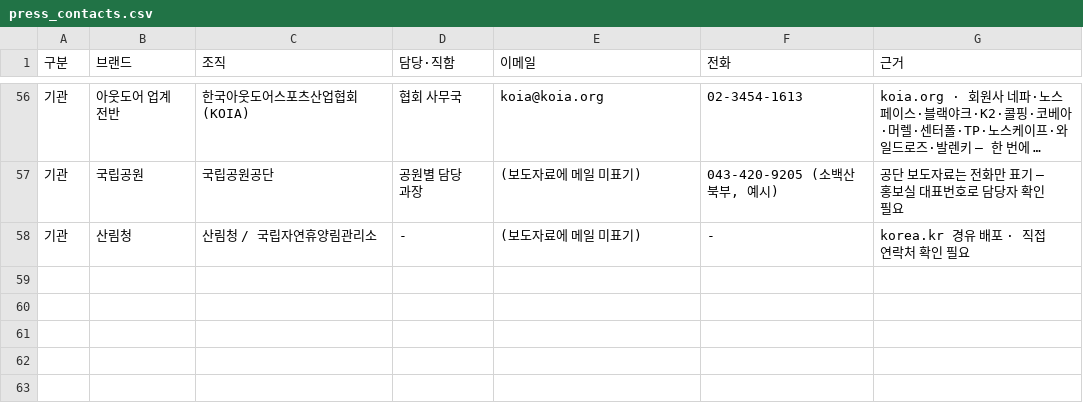
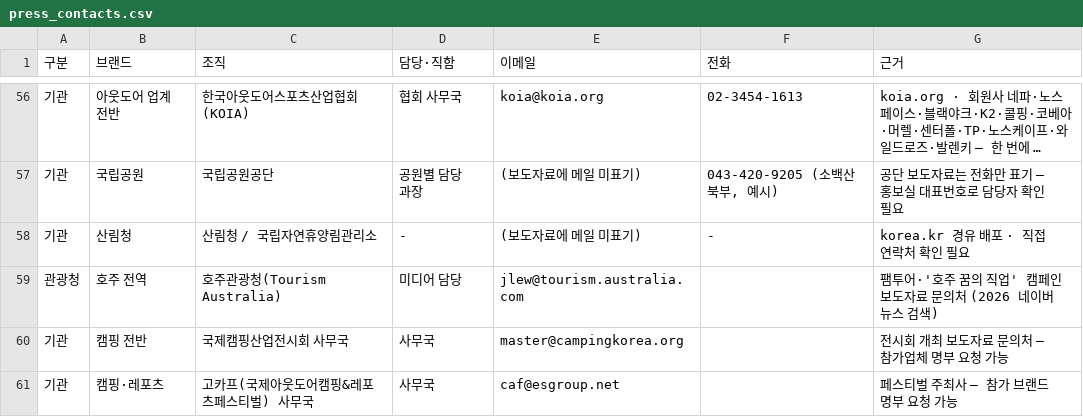
Before and after one commit to wonjoolee/sankit-media, a CSV file: research/press_contacts.csv, drawn as a sheet; only a part is shown, gaps mark what is left out; long unchanged cells end in ….

```diff
--- a/research/press_contacts.csv
+++ b/research/press_contacts.csv
@@ -58 +58,4 @@
 기관,산림청,산림청 / 국립자연휴양림관리소,-,(보도자료에 메일 미표기),-,korea.kr 경유 배포 · 직접 연락처 확인 필요
+관광청,호주 전역,호주관광청(Tourism Australia),미디어 담당,jlew@tourism.australia.com,,팸투어·'호주 꿈의 직업' 캠페인 보도자료 문의처 (2026 네이버뉴스 검색)
+기관,캠핑 전반,국제캠핑산업전시회 사무국,사무국,master@campingkorea.org,,전시회 개최 보도자료 문의처 — 참가업체 명부 요청 가능
+기관,캠핑·레포츠,고카프(국제아웃도어캠핑&레포츠페스티벌) 사무국,사무국,caf@esgroup.net,,페스티벌 주최사 — 참가 브랜드 명부 요청 가능
```
